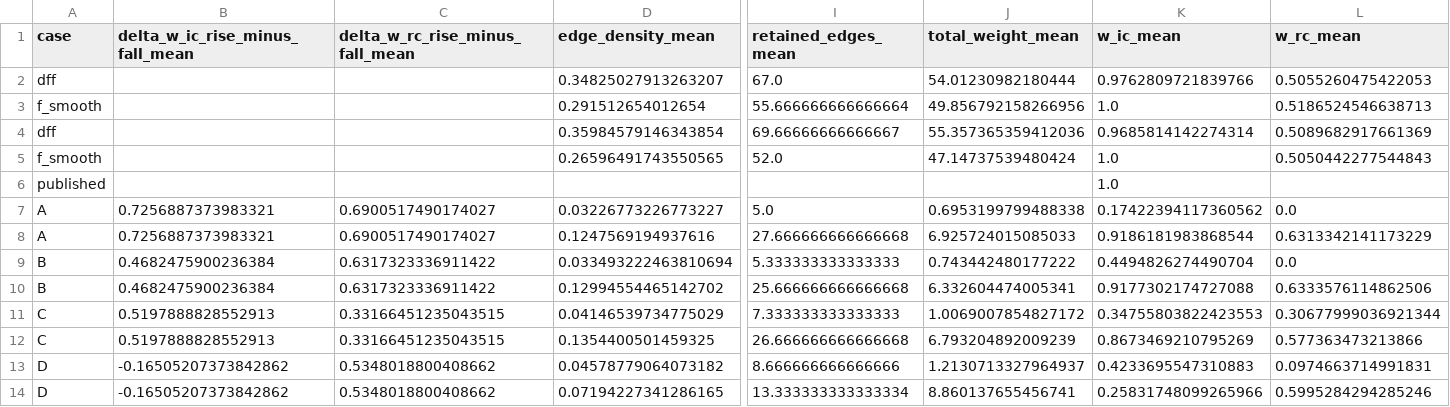
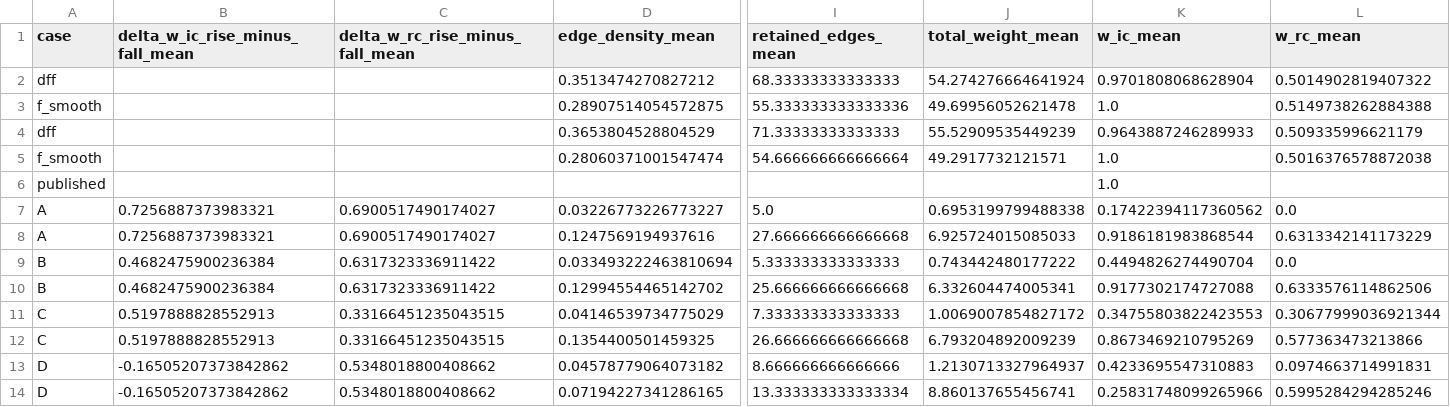
Before and after one commit to adedayoas91/calcium-transient-rising-flanks, a CSV file: outputs/manuscript_evidence/chen_interpretation_table.csv, drawn as a sheet; only a part is shown, gaps mark what is left out; the diff names each change by its address in the sheet, - before the commit and + after, or states it on an @@ line.

```diff
--- a/outputs/manuscript_evidence/chen_interpretation_table.csv
+++ b/outputs/manuscript_evidence/chen_interpretation_table.csv
-D2 (edge_density_mean): 0.34825027913263207
+D2 (edge_density_mean): 0.3513474270827212
-I2 (retained_edges_mean): 67.0
+I2 (retained_edges_mean): 68.33333333333333
-J2 (total_weight_mean): 54.01230982180444
+J2 (total_weight_mean): 54.274276664641924
-K2 (w_ic_mean): 0.9762809721839766
+K2 (w_ic_mean): 0.9701808068628904
-L2 (w_rc_mean): 0.5055260475422053
+L2 (w_rc_mean): 0.5014902819407322
-D3 (edge_density_mean): 0.291512654012654
+D3 (edge_density_mean): 0.28907514054572875
-I3 (retained_edges_mean): 55.666666666666664
+I3 (retained_edges_mean): 55.333333333333336
-J3 (total_weight_mean): 49.856792158266956
+J3 (total_weight_mean): 49.69956052621478
-L3 (w_rc_mean): 0.5186524546638713
+L3 (w_rc_mean): 0.5149738262884388
-D4 (edge_density_mean): 0.35984579146343854
+D4 (edge_density_mean): 0.3653804528804529
-I4 (retained_edges_mean): 69.66666666666667
+I4 (retained_edges_mean): 71.33333333333333
-J4 (total_weight_mean): 55.357365359412036
+J4 (total_weight_mean): 55.52909535449239
-K4 (w_ic_mean): 0.9685814142274314
+K4 (w_ic_mean): 0.9643887246289933
-L4 (w_rc_mean): 0.5089682917661369
+L4 (w_rc_mean): 0.509335996621179
-D5 (edge_density_mean): 0.26596491743550565
+D5 (edge_density_mean): 0.28060371001547474
-I5 (retained_edges_mean): 52.0
+I5 (retained_edges_mean): 54.666666666666664
-J5 (total_weight_mean): 47.14737539480424
+J5 (total_weight_mean): 49.2917732121571
-L5 (w_rc_mean): 0.5050442277544843
+L5 (w_rc_mean): 0.5016376578872038
```
Also changed, not shown: outputs/chen_comparison/chen_comparison_rows.csv, outputs/chen_comparison/chen_comparison_summary.csv, 35 other files.
